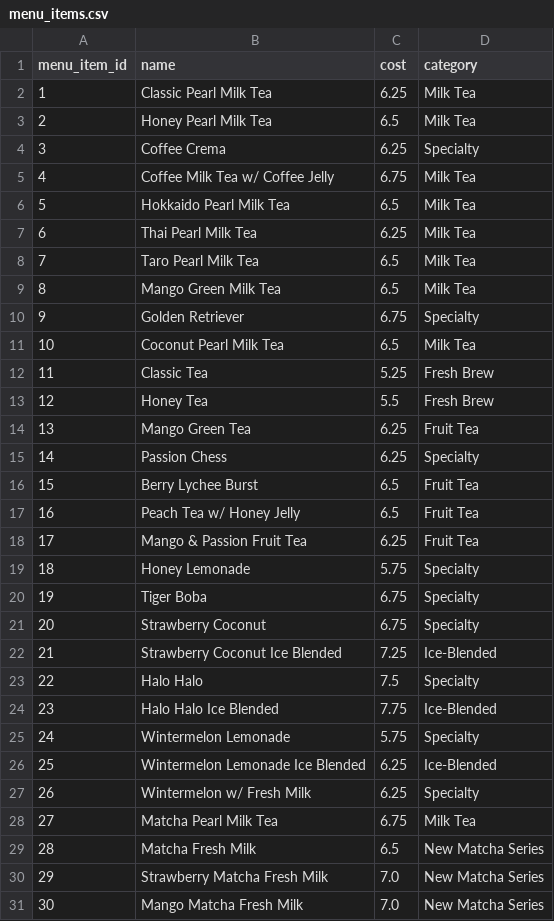
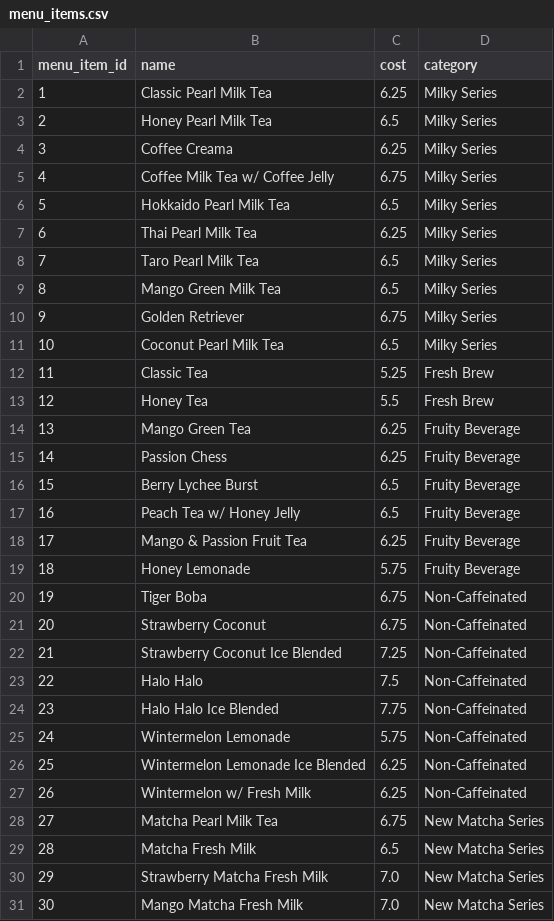
Before and after one commit to CSCE-331-Spring-2026-900-908/project3_team32, a CSV file: db/data/menu_items.csv, drawn as a sheet; only a part is shown; the diff covers the shown part only.

Commit message:
updated item categories

```diff
--- a/db/data/menu_items.csv
+++ b/db/data/menu_items.csv
@@ -1,29 +1,29 @@
 menu_item_id,name,cost,category
-1,Classic Pearl Milk Tea,6.25,Milk Tea
-2,Honey Pearl Milk Tea,6.5,Milk Tea
-3,Coffee Crema,6.25,Specialty
-4,Coffee Milk Tea w/ Coffee Jelly,6.75,Milk Tea
-5,Hokkaido Pearl Milk Tea,6.5,Milk Tea
-6,Thai Pearl Milk Tea,6.25,Milk Tea
-7,Taro Pearl Milk Tea,6.5,Milk Tea
-8,Mango Green Milk Tea,6.5,Milk Tea
-9,Golden Retriever,6.75,Specialty
-10,Coconut Pearl Milk Tea,6.5,Milk Tea
+1,Classic Pearl Milk Tea,6.25,Milky Series
+2,Honey Pearl Milk Tea,6.5,Milky Series
+3,Coffee Creama,6.25,Milky Series
+4,Coffee Milk Tea w/ Coffee Jelly,6.75,Milky Series
+5,Hokkaido Pearl Milk Tea,6.5,Milky Series
+6,Thai Pearl Milk Tea,6.25,Milky Series
+7,Taro Pearl Milk Tea,6.5,Milky Series
+8,Mango Green Milk Tea,6.5,Milky Series
+9,Golden Retriever,6.75,Milky Series
+10,Coconut Pearl Milk Tea,6.5,Milky Series
 11,Classic Tea,5.25,Fresh Brew
 12,Honey Tea,5.5,Fresh Brew
-13,Mango Green Tea,6.25,Fruit Tea
-14,Passion Chess,6.25,Specialty
-15,Berry Lychee Burst,6.5,Fruit Tea
-16,Peach Tea w/ Honey Jelly,6.5,Fruit Tea
-17,Mango & Passion Fruit Tea,6.25,Fruit Tea
-18,Honey Lemonade,5.75,Specialty
-19,Tiger Boba,6.75,Specialty
-20,Strawberry Coconut,6.75,Specialty
-21,Strawberry Coconut Ice Blended,7.25,Ice-Blended
-22,Halo Halo,7.5,Specialty
-23,Halo Halo Ice Blended,7.75,Ice-Blended
-24,Wintermelon Lemonade,5.75,Specialty
-25,Wintermelon Lemonade Ice Blended,6.25,Ice-Blended
-26,Wintermelon w/ Fresh Milk,6.25,Specialty
-27,Matcha Pearl Milk Tea,6.75,Milk Tea
+13,Mango Green Tea,6.25,Fruity Beverage
+14,Passion Chess,6.25,Fruity Beverage
+15,Berry Lychee Burst,6.5,Fruity Beverage
+16,Peach Tea w/ Honey Jelly,6.5,Fruity Beverage
+17,Mango & Passion Fruit Tea,6.25,Fruity Beverage
+18,Honey Lemonade,5.75,Fruity Beverage
+19,Tiger Boba,6.75,Non-Caffeinated
+20,Strawberry Coconut,6.75,Non-Caffeinated
+21,Strawberry Coconut Ice Blended,7.25,Non-Caffeinated
+22,Halo Halo,7.5,Non-Caffeinated
+23,Halo Halo Ice Blended,7.75,Non-Caffeinated
+24,Wintermelon Lemonade,5.75,Non-Caffeinated
+25,Wintermelon Lemonade Ice Blended,6.25,Non-Caffeinated
+26,Wintermelon w/ Fresh Milk,6.25,Non-Caffeinated
+27,Matcha Pearl Milk Tea,6.75,New Matcha Series
 28,Matcha Fresh Milk,6.5,New Matcha Series
```
Also changed, not shown: 1 edited cell elsewhere in this file, 2 other files.
